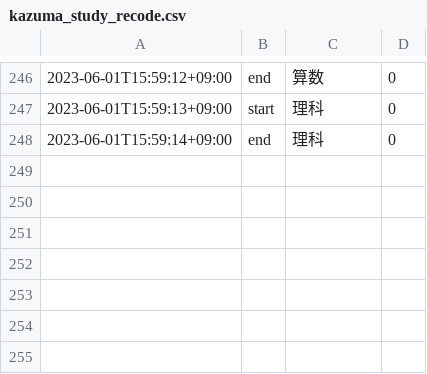
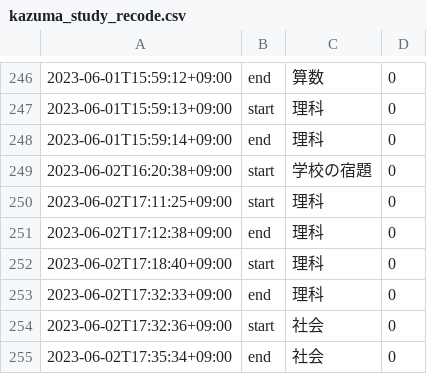
Before and after one commit to mustangsally1973/mustangasally1973.github.io, a CSV file: data/kazuma_study_recode.csv, drawn as a sheet; only a part is shown, gaps mark what is left out; the diff names each change by its address in the sheet, - before the commit and + after, or states it on an @@ line.

Commit message:
update data

```diff
--- a/data/kazuma_study_recode.csv
+++ b/data/kazuma_study_recode.csv
+row 249: 2023-06-02T16:20:38+09:00 | start | 学校の宿題 | 0
+row 250: 2023-06-02T17:11:25+09:00 | start | 理科 | 0
+row 251: 2023-06-02T17:12:38+09:00 | end | 理科 | 0
+row 252: 2023-06-02T17:18:40+09:00 | start | 理科 | 0
+row 253: 2023-06-02T17:32:33+09:00 | end | 理科 | 0
+row 254: 2023-06-02T17:32:36+09:00 | start | 社会 | 0
+row 255: 2023-06-02T17:35:34+09:00 | end | 社会 | 0
```
